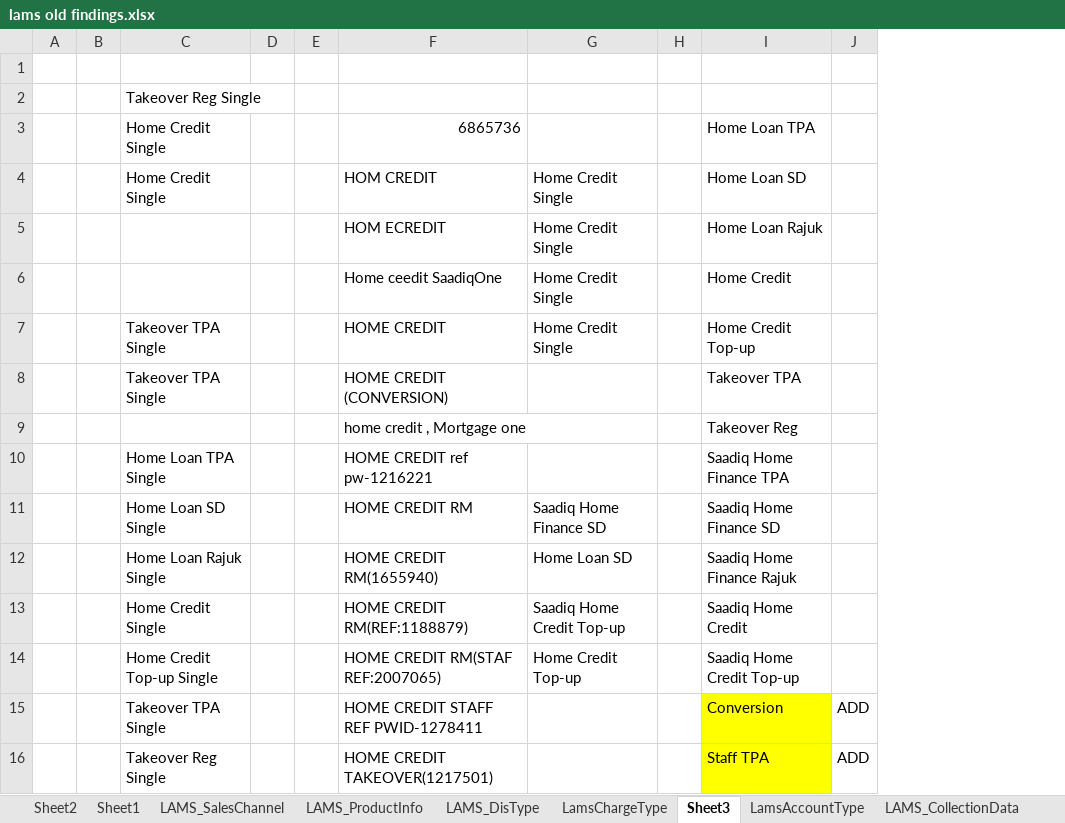
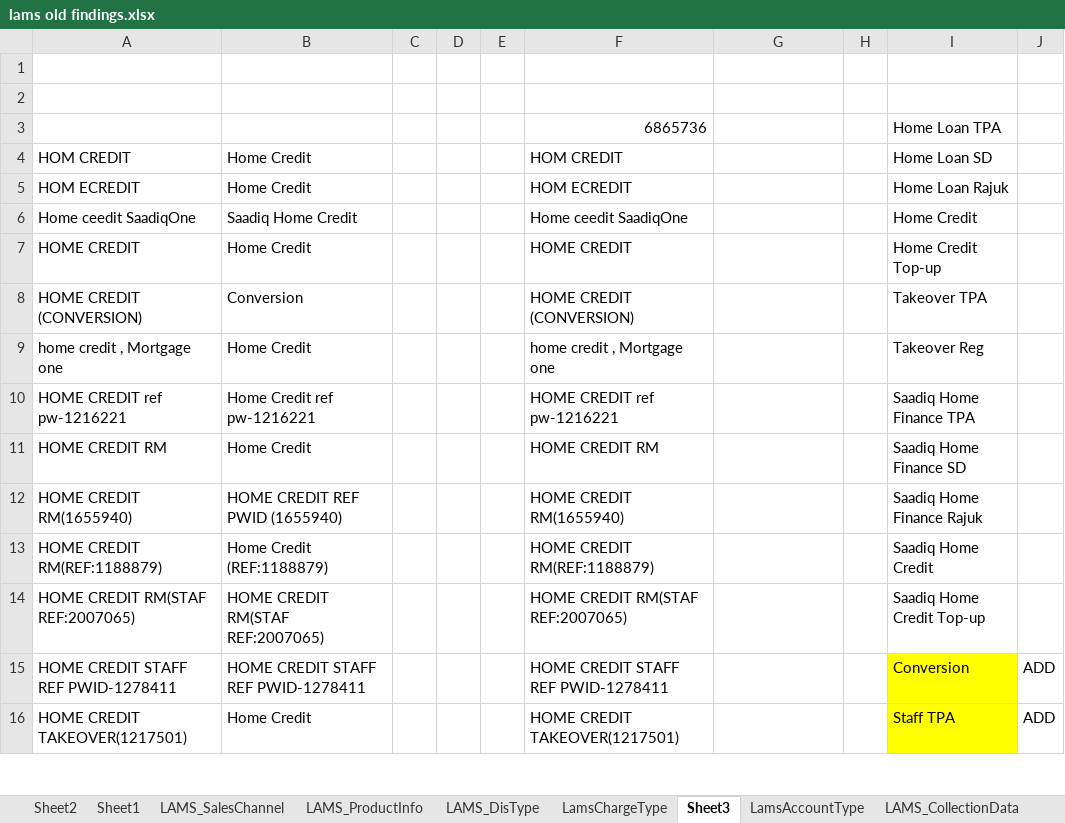
Before and after one commit to Support-Secl/SupportSCB, an Excel workbook: lams old findings.xlsx, sheet Sheet3, drawn as a sheet; only a part is shown; values as stored, in another font and other column widths than the file's, no borders; removed rows and columns are numbered as before the commit, all else as after; the diff names each change by its address in the sheet, - before the commit and + after, or states it on an @@ line.

Commit message:
Add files via upload

```diff
--- a/lams old findings.xlsx (sheet Sheet3)
+++ b/lams old findings.xlsx (sheet Sheet3)
+column A, rows 4-16: HOM CREDIT | HOM ECREDIT | Home ceedit SaadiqOne | HOME CREDIT | HOME CREDIT (CONVERSION) | home credit , Mortgage one | HOME CREDIT ref pw-1216221 | HOME CREDIT RM | HOME CREDIT RM(1655940) | HOME CREDIT RM(REF:1188879) | HOME CREDIT RM(STAF REF:2007065) | HOME CREDIT STAFF REF PWID-1278411 | HOME CREDIT TAKEOVER(1217501)
+column B, rows 4-16: Home Credit | Home Credit | Saadiq Home Credit | Home Credit | Conversion | Home Credit | Home Credit ref pw-1216221 | Home Credit | HOME CREDIT REF PWID (1655940) | Home Credit (REF:1188879) | HOME CREDIT RM(STAF REF:2007065) | HOME CREDIT STAFF REF PWID-1278411 | Home Credit
-column B, empty
-column C, rows 2-16: Takeover Reg Single | Home Credit Single | Home Credit Single |  |  | Takeover TPA Single | Takeover TPA Single |  | Home Loan TPA Single | Home Loan SD Single | Home Loan Rajuk Single | Home Credit Single | Home Credit Top-up Single | Takeover TPA Single | Takeover Reg Single
-G4:G7: Home Credit Single
+G4:G7: (empty)
-G11: Saadiq Home Finance SD
+G11: (empty)
-G12: Home Loan SD
+G12: (empty)
-G13: Saadiq Home Credit Top-up
+G13: (empty)
-G14: Home Credit Top-up
+G14: (empty)
```
